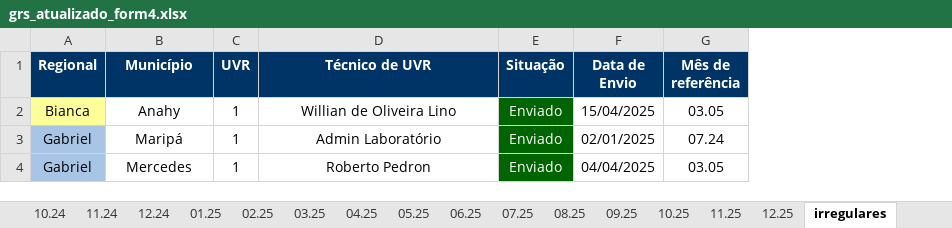
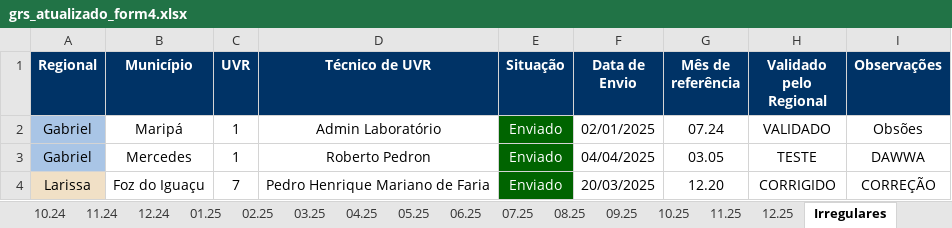
Before and after one commit to Josimarhdev/form_scripts, an Excel workbook: outputs/grs_atualizado_form4.xlsx, sheet Irregulares, drawn as a sheet; values as stored, in another font and other column widths than the file's, no borders; removed rows and columns are numbered as before the commit, all else as after; the diff names each change by its address in the sheet, - before the commit and + after, or states it on an @@ line.

```diff
--- a/outputs/grs_atualizado_form4.xlsx (sheet Irregulares)
+++ b/outputs/grs_atualizado_form4.xlsx (sheet Irregulares)
-sheet tab: irregulares
+sheet tab: Irregulares
+column H (Validado pelo Regional), rows 2-3: VALIDADO | TESTE
+column I (Observações), rows 2-3: Obsões | DAWWA
-row 2: Bianca | Anahy | 1 | Willian de Oliveira Lino | Enviado | 15/04/2025 | 03.05
+row 4: Larissa | Foz do Iguaçu | 7 | Pedro Henrique Mariano de Faria | Enviado | 20/03/2025 | 12.20 | CORRIGIDO | CORREÇÃO
```
Also changed, not shown: sheet 05.25, sheet 11.24, sheet 03.25, sheet 04.25, sheet 02.25, inputs/0 - Belém/0 - Monitoramento Form 4.xlsx, inputs/0 - Expansão/0 - Monitoramento Form 4.xlsx, 14 other files.
